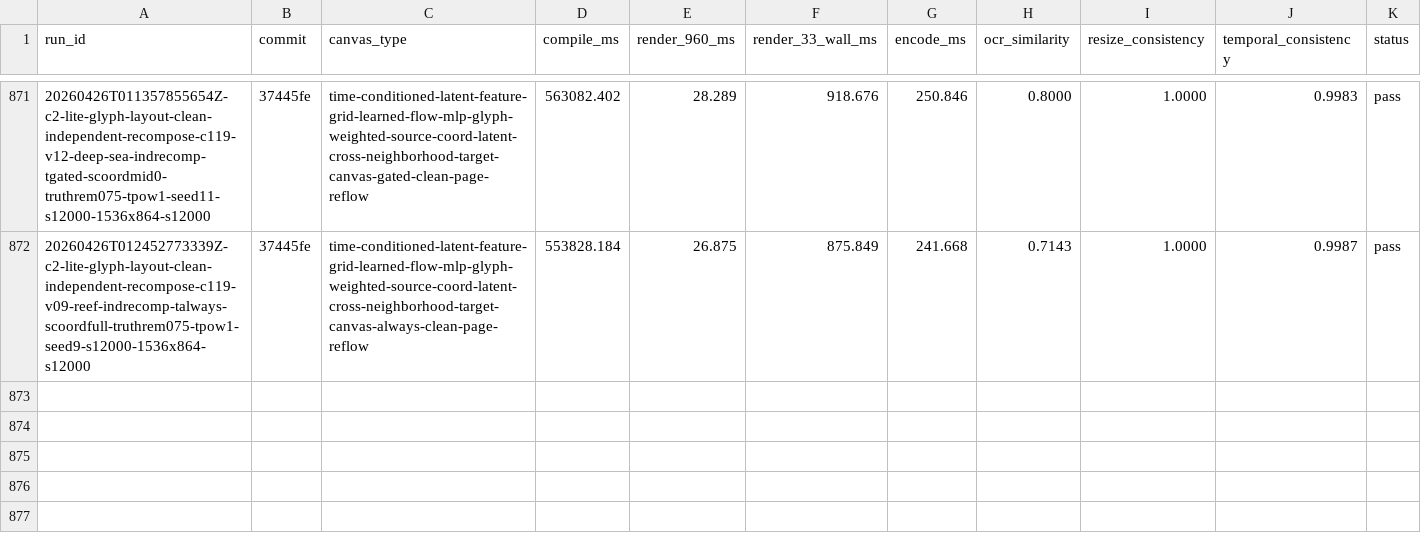
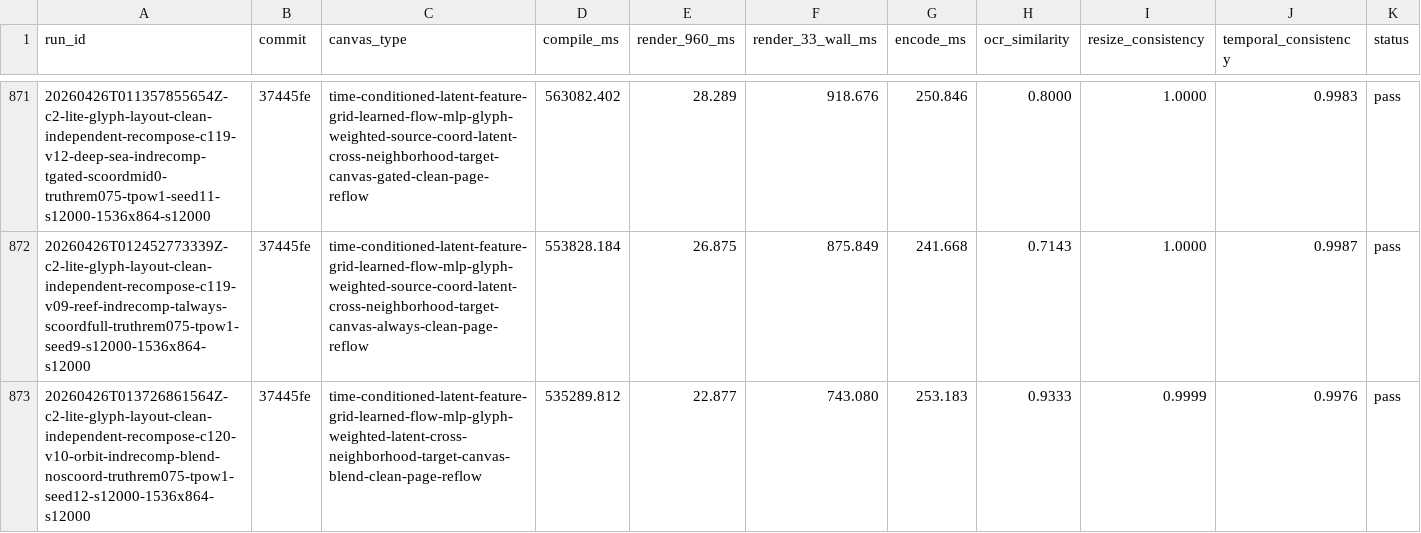
Before and after one commit to dennisonbertram/flipbook-research, a TSV file: docs/experiments/track-c/results.tsv, drawn as a sheet; only a part is shown, gaps mark what is left out; rows hold the shown columns only; the diff names each change by its address in the sheet, - before the commit and + after, or states it on an @@ line.

Commit message:
Update Track C results 2026-04-26 01:46 UTC

```diff
--- a/docs/experiments/track-c/results.tsv
+++ b/docs/experiments/track-c/results.tsv
+row 873: 20260426T013726861564Z-c2-lite-glyph-layout-clean-independent-recompose-c120-v10-orbit-indrecomp-blend-noscoord-truthrem075-tpow1-seed12-s12000-1536x864-s12000 | 37445fe | time-conditioned-latent-feature-grid-learned-flow-mlp-glyph-weighted-latent-cross-neighborhood-target-canvas-blend-clean-page-reflow | 535289.812 | 22.877 | 743.080 | 253.183 | 0.9333 | 0.9999 | 0.9976 | pass
```
Also changed, not shown: docs/experiments/track-c/eval-results.tsv, 10 other files.
